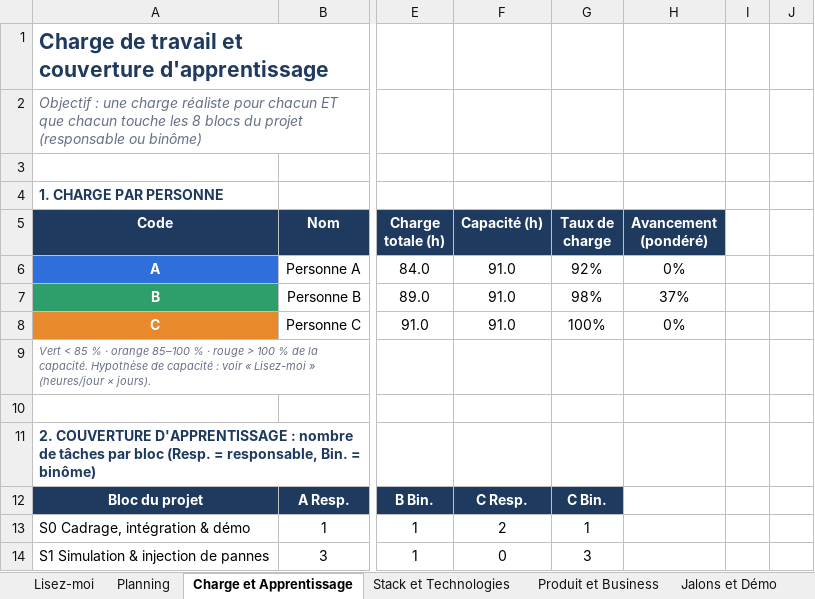
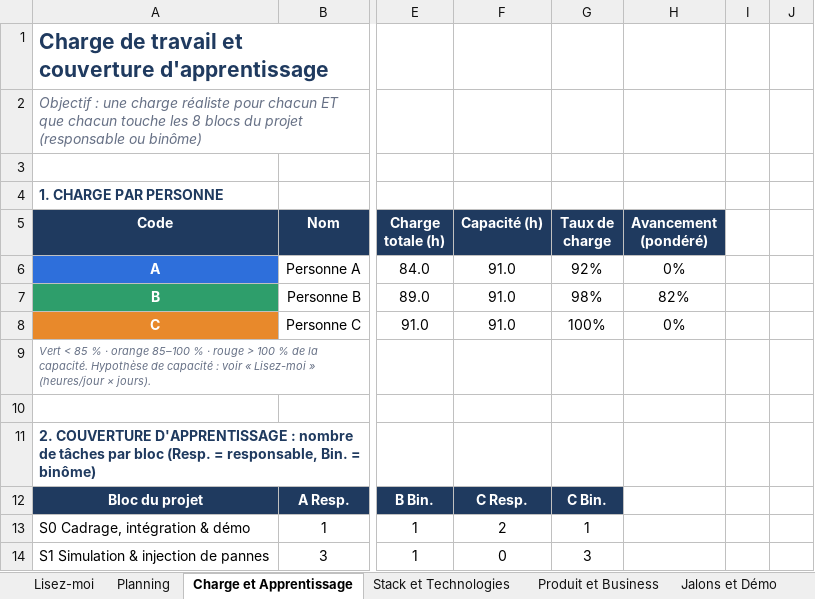
Before and after one commit to Team3Musketeers/RootTwin, an Excel workbook: docs/Planning_Projet_IA_Usine_3D_v2.xlsx, sheet Charge et Apprentissage, drawn as a sheet; only a part is shown, gaps mark what is left out; values as stored, in another font and other column widths than the file's, no borders; charts and pictures and conditional formats not drawn; the diff names each change by its address in the sheet, - before the commit and + after, or states it on an @@ line.

```diff
--- a/docs/Planning_Projet_IA_Usine_3D_v2.xlsx (sheet Charge et Apprentissage)
+++ b/docs/Planning_Projet_IA_Usine_3D_v2.xlsx (sheet Charge et Apprentissage)
-H7 (Avancement (pondéré)): 37%
+H7 (Avancement (pondéré)): 82%
```
Also changed, not shown: sheet Planning, charts or pictures, 42 other files.
